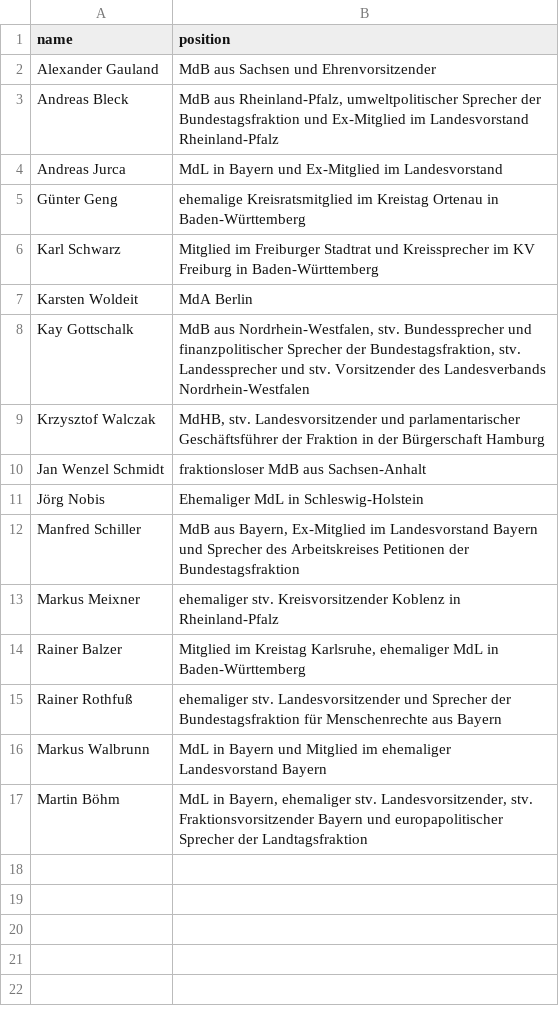
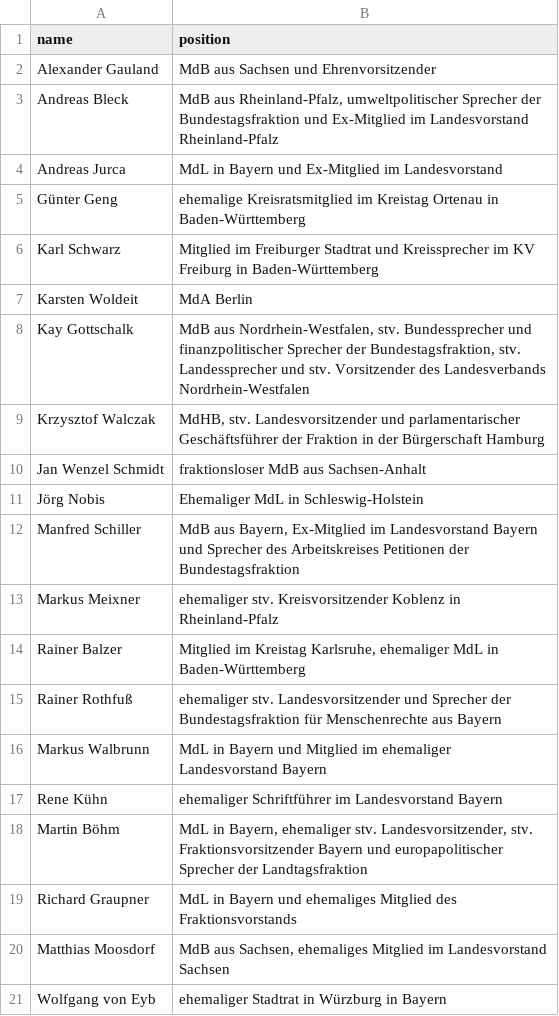
Before and after one commit to okfde/froide-evidencecollection, a CSV file: froide_evidencecollection/data/political_position_overrides.csv, drawn as a sheet; the diff names each change by its address in the sheet, - before the commit and + after, or states it on an @@ line.

Commit message:
Update political function overrides

```diff
--- a/froide_evidencecollection/data/political_position_overrides.csv
+++ b/froide_evidencecollection/data/political_position_overrides.csv
+row 17: Rene Kühn | ehemaliger Schriftführer im Landesvorstand Bayern
+row 19: Richard Graupner | MdL in Bayern und ehemaliges Mitglied des Fraktionsvorstands
+row 20: Matthias Moosdorf | MdB aus Sachsen, ehemaliges Mitglied im Landesvorstand Sachsen
+row 21: Wolfgang von Eyb | ehemaliger Stadtrat in Würzburg in Bayern
```
